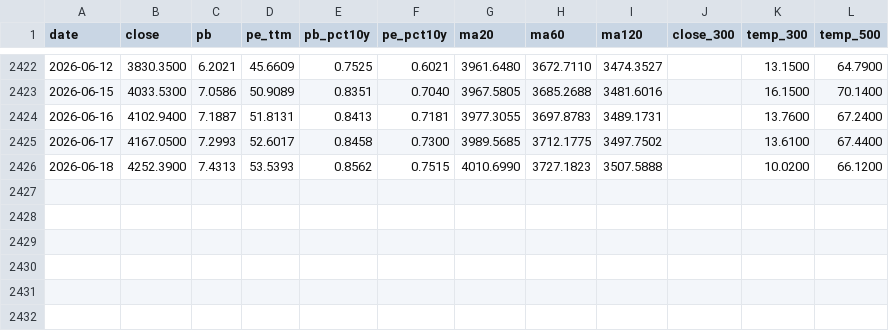
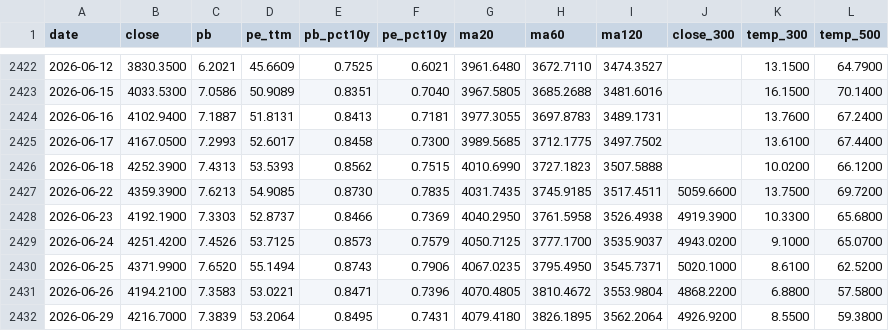
Before and after one commit to binbin1555/chinext-monitor, a CSV file: data/history.csv, drawn as a sheet; only a part is shown, gaps mark what is left out; the diff names each change by its address in the sheet, - before the commit and + after, or states it on an @@ line.

```diff
--- a/data/history.csv
+++ b/data/history.csv
+row 2427: 2026-06-22 | 4359.3900 | 7.6213 | 54.9085 | 0.8730 | 0.7835 | 4031.7435 | 3745.9185 | 3517.4511 | 5059.6600 | 13.7500 | 69.7200
+row 2428: 2026-06-23 | 4192.1900 | 7.3303 | 52.8737 | 0.8466 | 0.7369 | 4040.2950 | 3761.5958 | 3526.4938 | 4919.3900 | 10.3300 | 65.6800
+row 2429: 2026-06-24 | 4251.4200 | 7.4526 | 53.7125 | 0.8573 | 0.7579 | 4050.7125 | 3777.1700 | 3535.9037 | 4943.0200 | 9.1000 | 65.0700
+row 2430: 2026-06-25 | 4371.9900 | 7.6520 | 55.1494 | 0.8743 | 0.7906 | 4067.0235 | 3795.4950 | 3545.7371 | 5020.1000 | 8.6100 | 62.5200
+row 2431: 2026-06-26 | 4194.2100 | 7.3583 | 53.0221 | 0.8471 | 0.7396 | 4070.4805 | 3810.4672 | 3553.9804 | 4868.2200 | 6.8800 | 57.5800
+row 2432: 2026-06-29 | 4216.7000 | 7.3839 | 53.2064 | 0.8495 | 0.7431 | 4079.4180 | 3826.1895 | 3562.2064 | 4926.9200 | 8.5500 | 59.3800
```
Also changed, not shown: 1 other file.
